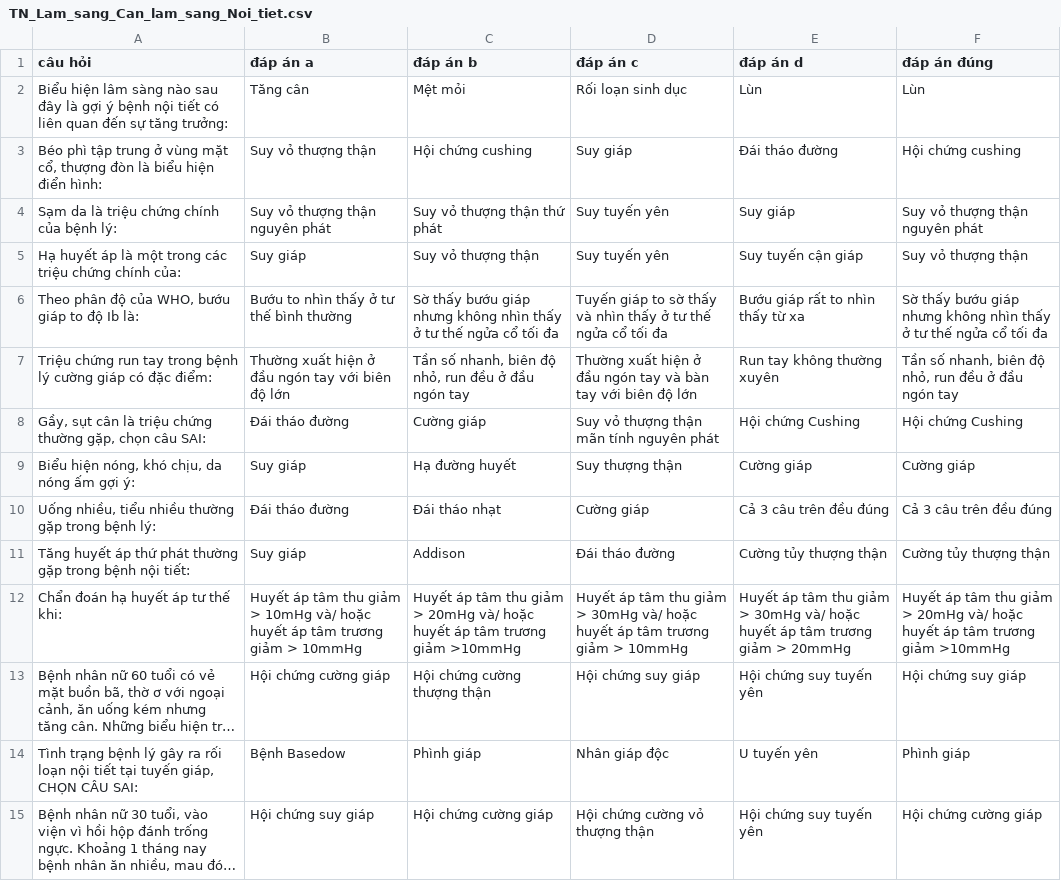
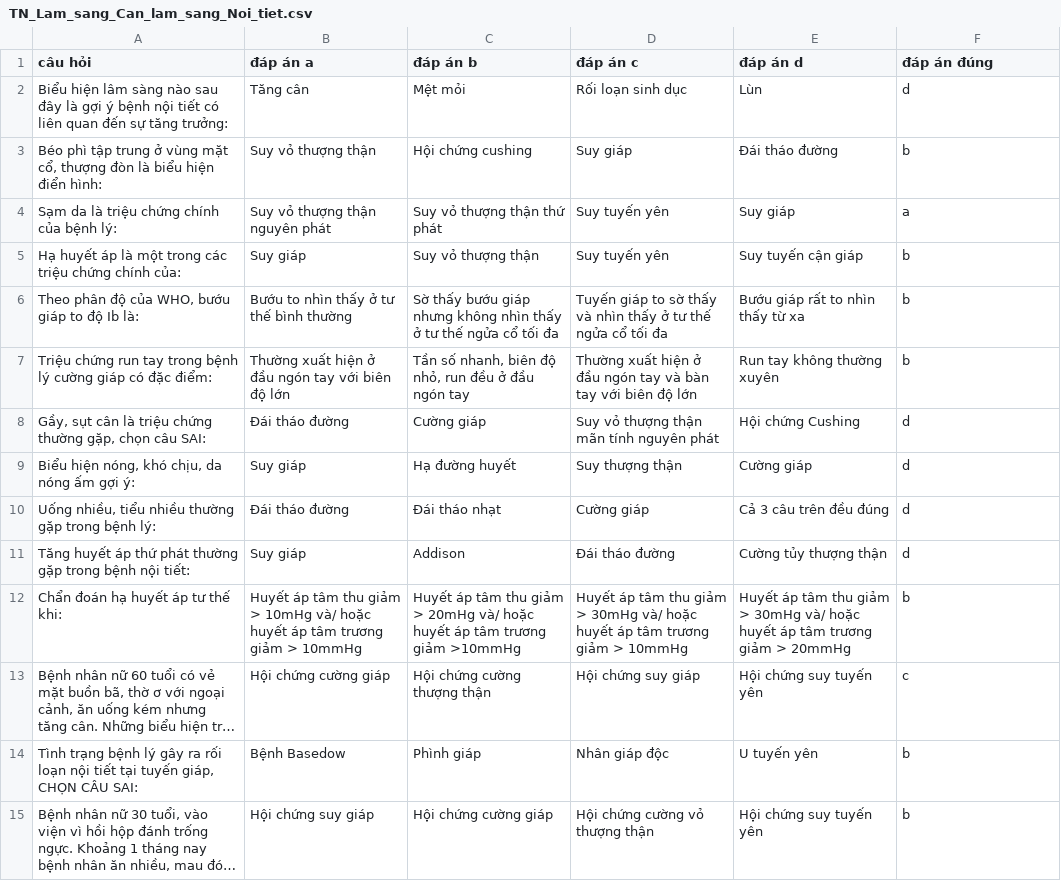
Before and after one commit to Le-Anh-Duy/my-quiz-app-vibing, a CSV file: public/bank/TN_Lam_sang_Can_lam_sang_Noi_tiet.csv, drawn as a sheet; only a part is shown; long unchanged cells end in …; the diff covers the shown part only; the diff names each change by its address in the sheet, - before the commit and + after, or states it on an @@ line.

```diff
--- a/public/bank/TN_Lam_sang_Can_lam_sang_Noi_tiet.csv
+++ b/public/bank/TN_Lam_sang_Can_lam_sang_Noi_tiet.csv
-F2 (đáp án đúng): Lùn
+F2 (đáp án đúng): d
-F3 (đáp án đúng): Hội chứng cushing
+F3 (đáp án đúng): b
-F4 (đáp án đúng): Suy vỏ thượng thận nguyên phát
+F4 (đáp án đúng): a
-F5 (đáp án đúng): Suy vỏ thượng thận
+F5 (đáp án đúng): b
-F6 (đáp án đúng): Sờ thấy bướu giáp nhưng không nhìn thấy ở tư thế ngửa cổ tối đa
+F6 (đáp án đúng): b
-F7 (đáp án đúng): Tần số nhanh, biên độ nhỏ, run đều ở đầu ngón tay
+F7 (đáp án đúng): b
-F8 (đáp án đúng): Hội chứng Cushing
+F8 (đáp án đúng): d
-F9 (đáp án đúng): Cường giáp
+F9 (đáp án đúng): d
-F10 (đáp án đúng): Cả 3 câu trên đều đúng
+F10 (đáp án đúng): d
-F11 (đáp án đúng): Cường tủy thượng thận
+F11 (đáp án đúng): d
-F12 (đáp án đúng): Huyết áp tâm thu giảm > 20mHg và/ hoặc huyết áp tâm trương giảm >10mmHg
+F12 (đáp án đúng): b
-F13 (đáp án đúng): Hội chứng suy giáp
+F13 (đáp án đúng): c
-F14 (đáp án đúng): Phình giáp
+F14 (đáp án đúng): b
-F15 (đáp án đúng): Hội chứng cường giáp
+F15 (đáp án đúng): b
```
Also changed, not shown: 36 edited cells elsewhere in this file, public/bank/Trac_nghiem_Trieu_chung_Ho_hap.csv, public/bank/Trac_nghiem_Trieu_chung_Tim_mach.csv, 6 other files.
